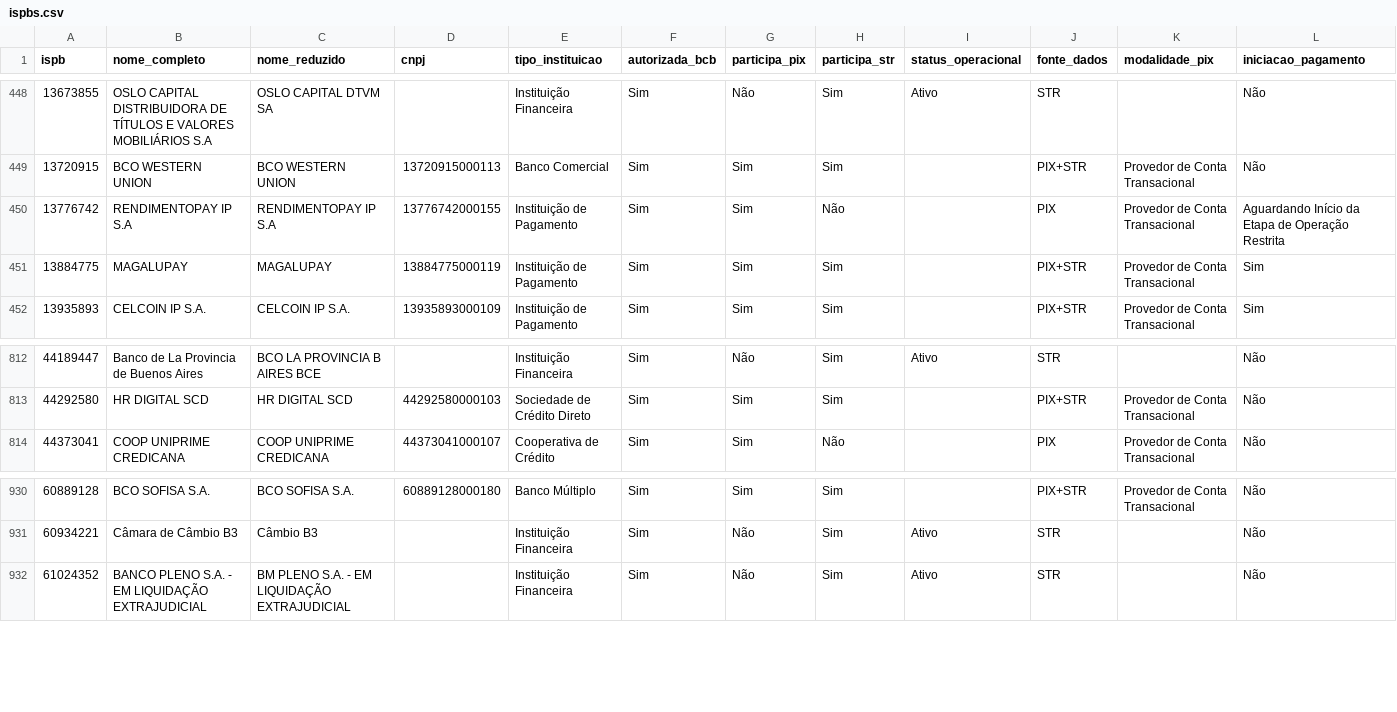
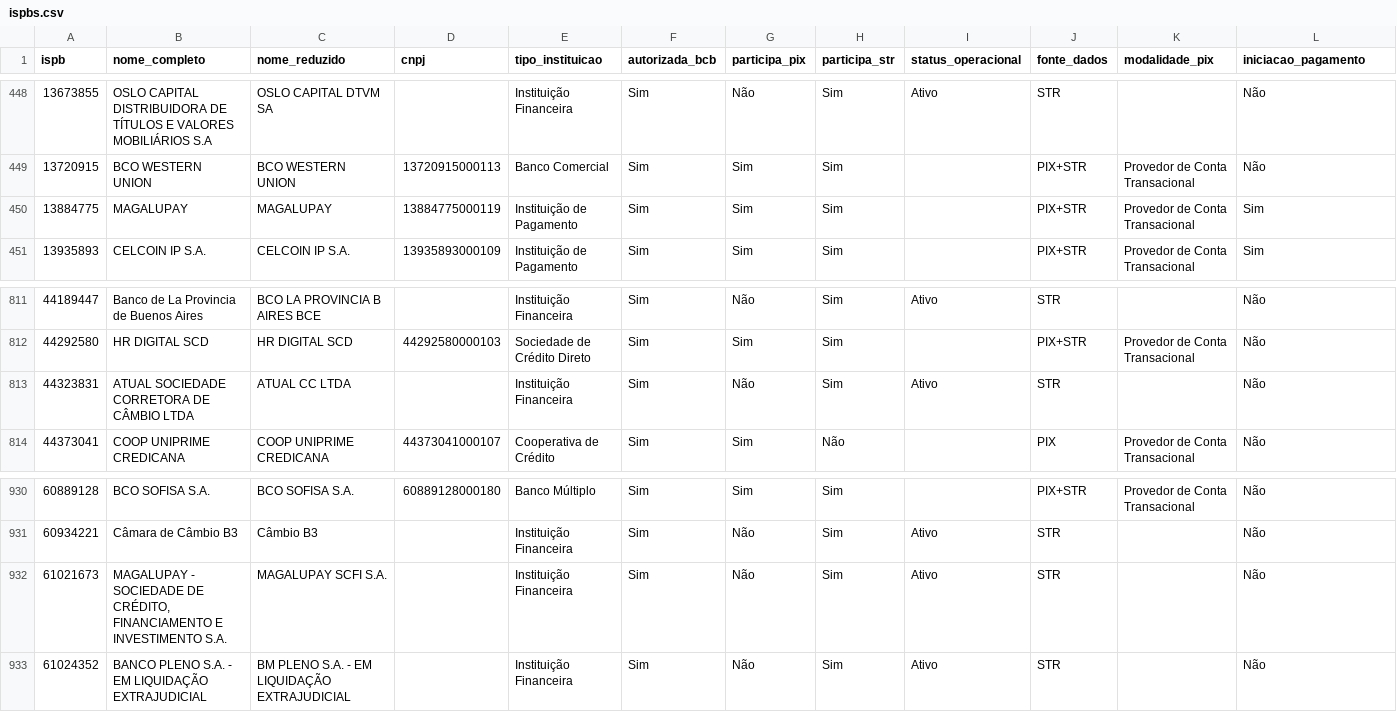
Before and after one commit to antoniopaolillo/brasil-ispb-database, a CSV file: data/ispbs.csv, drawn as a sheet; only a part is shown, gaps mark what is left out; removed rows and columns are numbered as before the commit, all else as after; rows hold the shown columns only; the diff names each change by its address in the sheet, - before the commit and + after, or states it on an @@ line.

```diff
--- a/data/ispbs.csv
+++ b/data/ispbs.csv
-row 450: 13776742 | RENDIMENTOPAY IP S.A | RENDIMENTOPAY IP S.A | 13776742000155 | Instituição de Pagamento | Sim | Sim | Não |  | PIX | Provedor de Conta Transacional | Aguardando Início da Etapa de Operação Restrita
+row 813: 44323831 | ATUAL SOCIEDADE CORRETORA DE CÂMBIO LTDA | ATUAL CC LTDA |  | Instituição Financeira | Sim | Não | Sim | Ativo | STR |  | Não
+row 932: 61021673 | MAGALUPAY - SOCIEDADE DE CRÉDITO, FINANCIAMENTO E INVESTIMENTO S.A. | MAGALUPAY SCFI S.A. |  | Instituição Financeira | Sim | Não | Sim | Ativo | STR |  | Não
```
Also changed, not shown: 2 other files.
